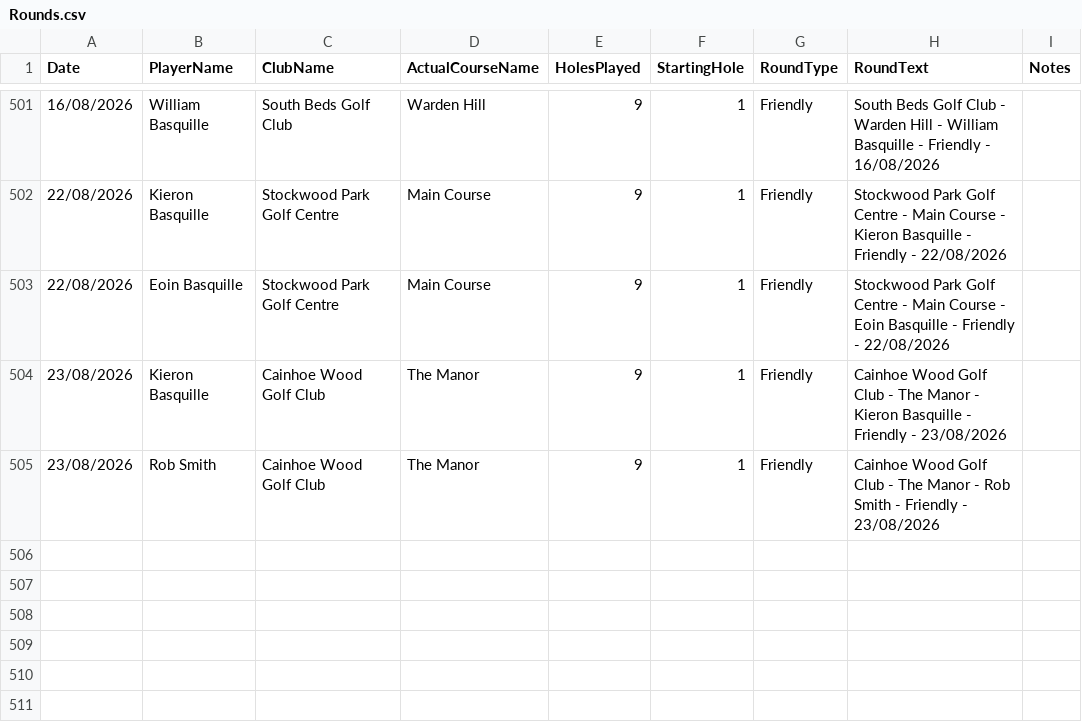
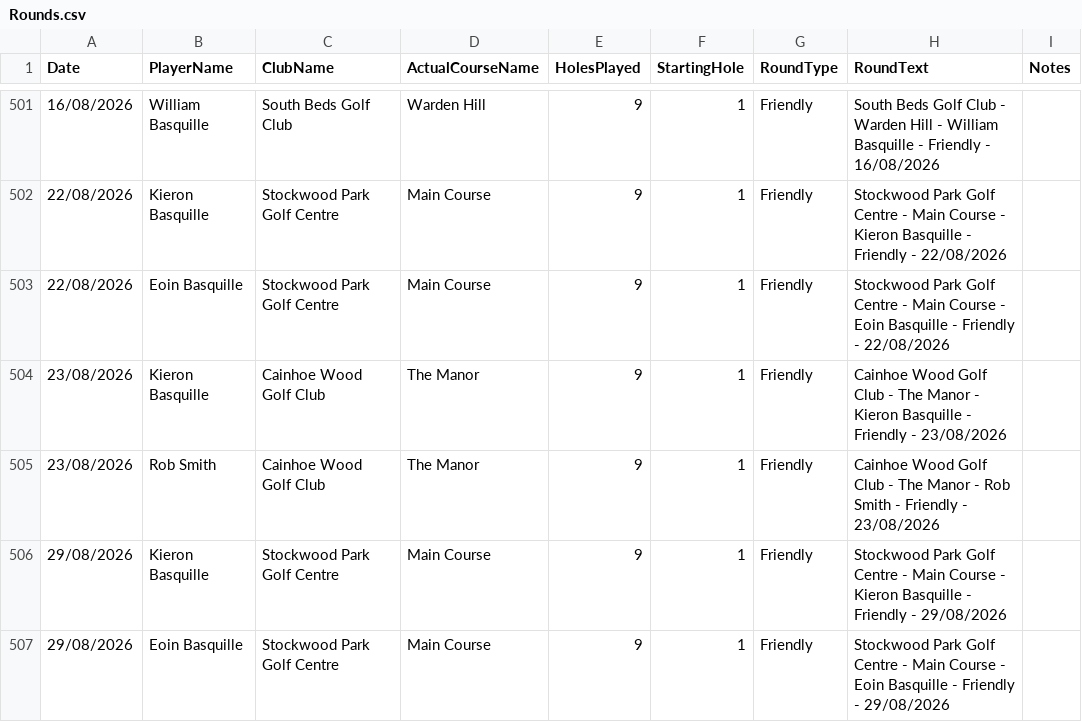
Before and after one commit to blumunki/GolfTrackerApp, a CSV file: GolfTrackerApp.Web/Data/Rounds.csv, drawn as a sheet; only a part is shown, gaps mark what is left out.

```diff
--- a/GolfTrackerApp.Web/Data/Rounds.csv
+++ b/GolfTrackerApp.Web/Data/Rounds.csv
@@ -505 +505,3 @@ Date ,PlayerName,ClubName,ActualCourseName,HolesPlayed,StartingHole,RoundType,Ro
 23/08/2026,Rob Smith,Cainhoe Wood Golf Club,The Manor,9,1,Friendly,Cainhoe Wood Golf Club - The Manor - Rob Smith - Friendly - 23/08/2026,
+29/08/2026,Kieron Basquille,Stockwood Park Golf Centre,Main Course,9,1,Friendly,Stockwood Park Golf Centre - Main Course - Kieron Basquille - Friendly - 29/08/2026,
+29/08/2026,Eoin Basquille,Stockwood Park Golf Centre,Main Course,9,1,Friendly,Stockwood Park Golf Centre - Main Course - Eoin Basquille - Friendly - 29/08/2026,
```
Also changed, not shown: GolfTrackerApp.Web/Data/Scores.csv.
